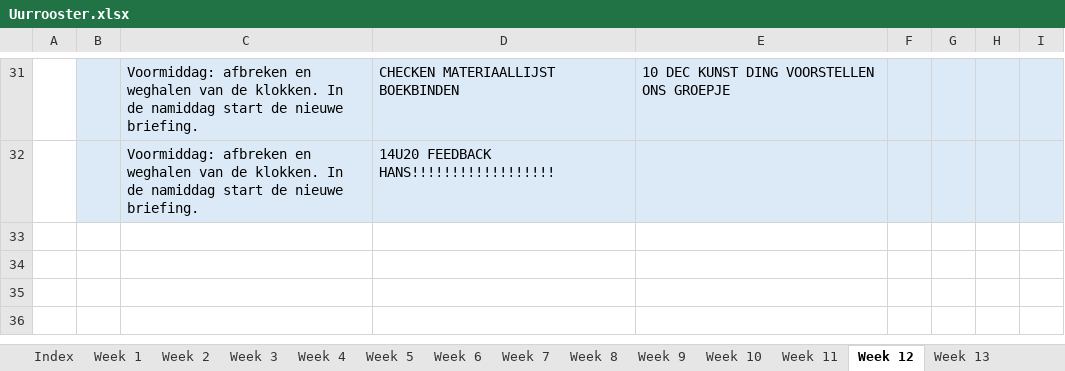
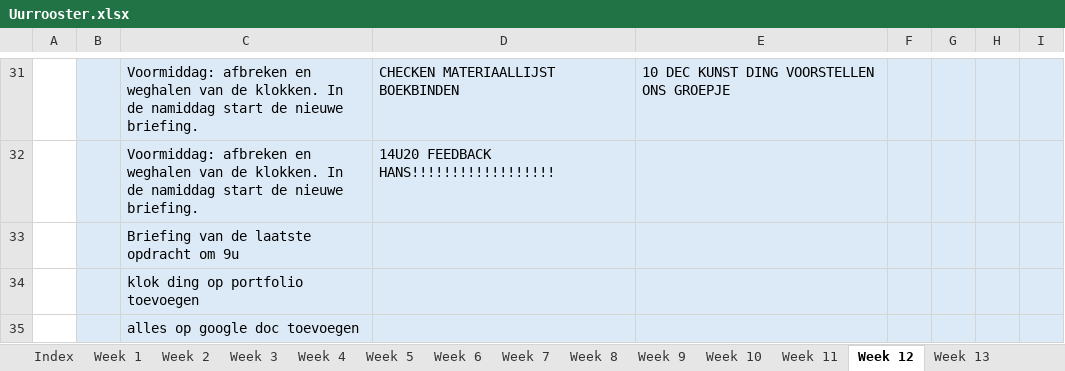
Before and after one commit to ninjahisser/LUCA-3, an Excel workbook: Uurrooster.xlsx, sheet Week 12, drawn as a sheet; only a part is shown, gaps mark what is left out; values as stored, in another font and other column widths than the file's, no borders; conditional formats not drawn; the diff names each change by its address in the sheet, - before the commit and + after, or states it on an @@ line.

```diff
--- a/Uurrooster.xlsx (sheet Week 12)
+++ b/Uurrooster.xlsx (sheet Week 12)
+row 33:  |  | Briefing van de laatste opdracht om 9u
+row 34:  |  | klok ding op portfolio toevoegen
+row 35:  |  | alles op google doc toevoegen
```
Also changed, not shown: sheet Week 11, sheet Week 10, 3 other files.
